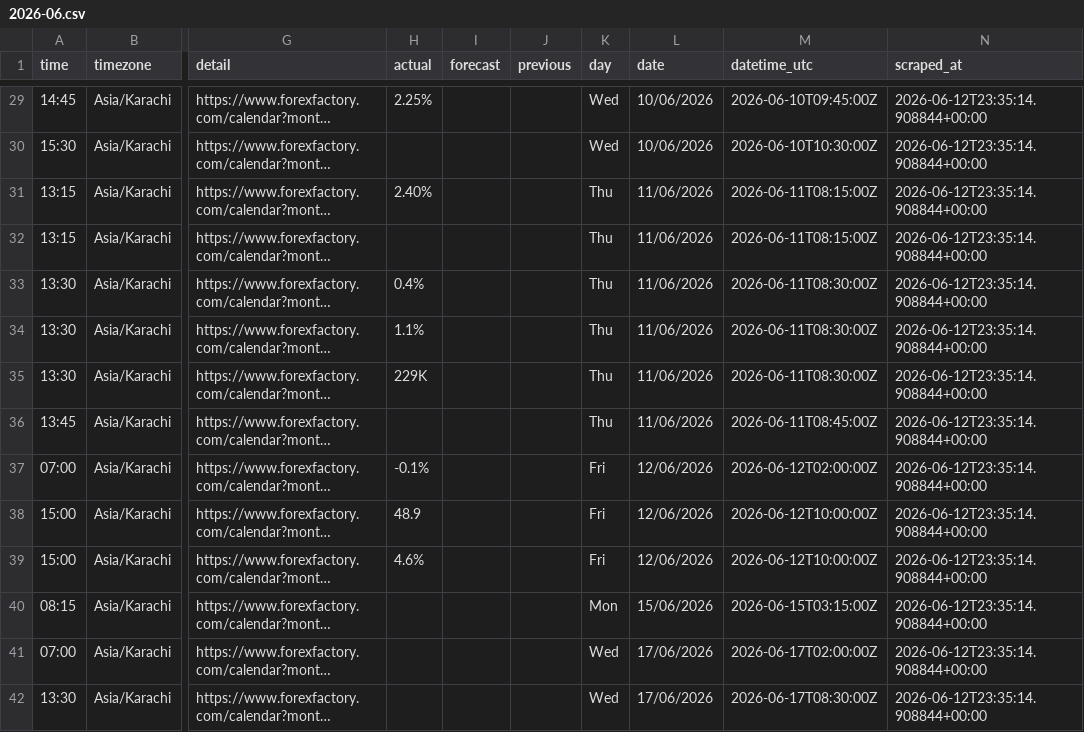
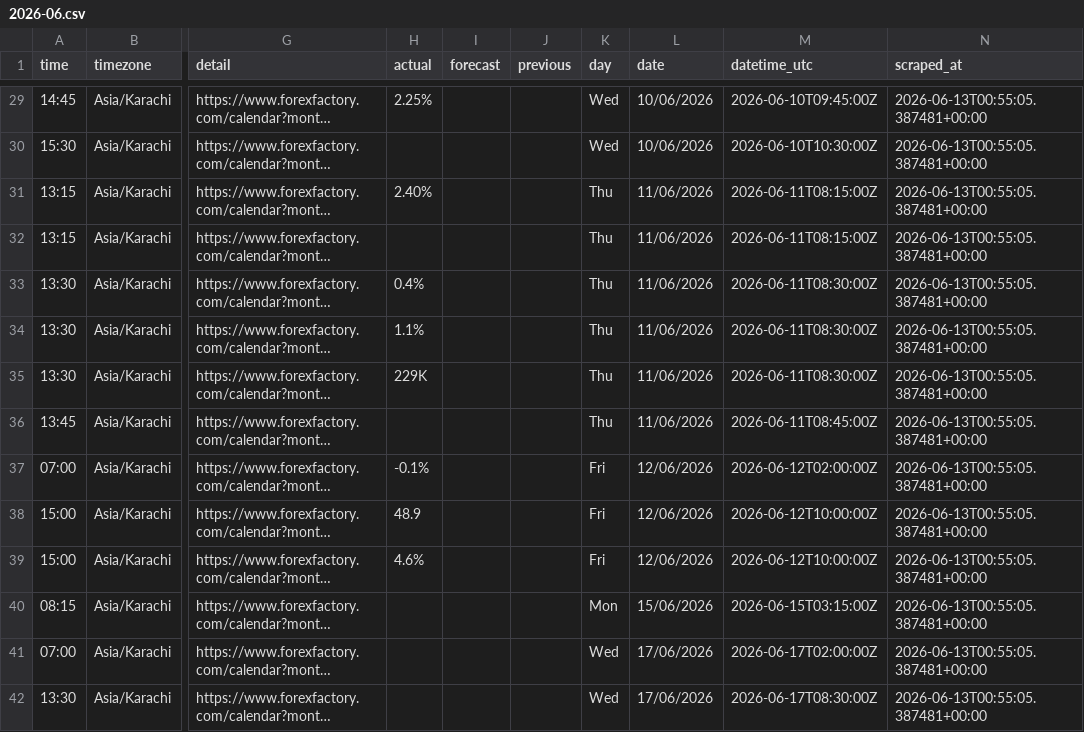
Before and after one commit to joor0x/forex_factory_calendar_news_scraper, a CSV file: news/last_run/2026-06.csv, drawn as a sheet; only a part is shown, gaps mark what is left out; long unchanged cells end in …; the diff covers the shown part only; the diff names each change by its address in the sheet, - before the commit and + after, or states it on an @@ line.

```diff
--- a/news/last_run/2026-06.csv
+++ b/news/last_run/2026-06.csv
-N29:N42 (scraped_at): 2026-06-12T23:35:14.908844+00:00
+N29:N42 (scraped_at): 2026-06-13T00:55:05.387481+00:00
```
Also changed, not shown: 65 edited cells elsewhere in this file, news/monthly/2026-06.csv, 4 other files.
